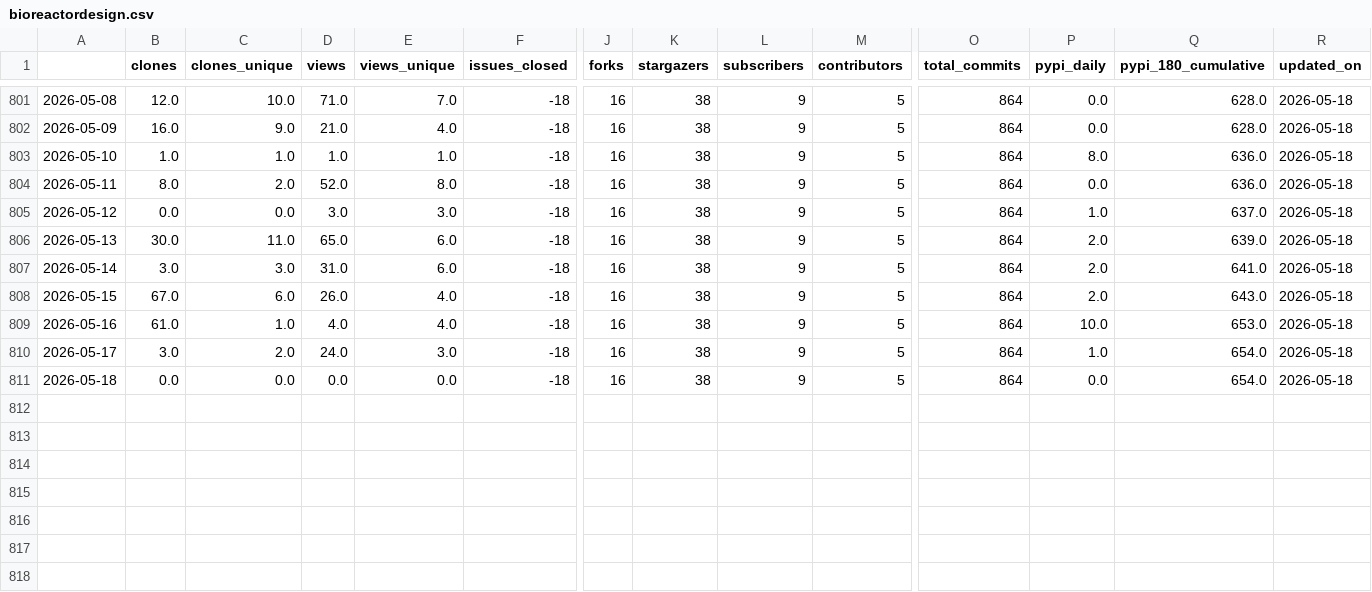
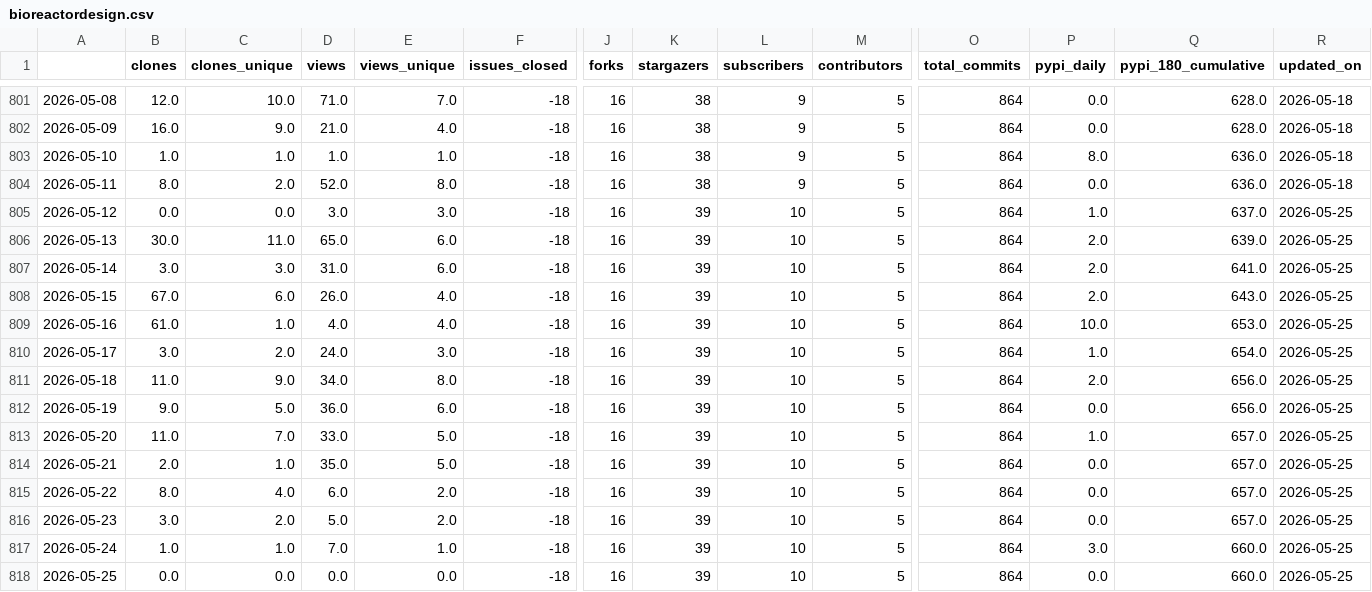
Before and after one commit to malihass/osos, a CSV file: data/bioreactordesign.csv, drawn as a sheet; only a part is shown, gaps mark what is left out; rows hold the shown columns only; the diff names each change by its address in the sheet, - before the commit and + after, or states it on an @@ line.

Commit message:
update osos data and plots

```diff
--- a/data/bioreactordesign.csv
+++ b/data/bioreactordesign.csv
-K805:K811 (stargazers): 38
+K805:K811 (stargazers): 39
-L805:L811 (subscribers): 9
+L805:L811 (subscribers): 10
-R805:R811 (updated_on): 2026-05-18
+R805:R811 (updated_on): 2026-05-25
-B811 (clones): 0.0
+B811 (clones): 11.0
-C811 (clones_unique): 0.0
+C811 (clones_unique): 9.0
-D811 (views): 0.0
+D811 (views): 34.0
-E811 (views_unique): 0.0
+E811 (views_unique): 8.0
-P811 (pypi_daily): 0.0
+P811 (pypi_daily): 2.0
-Q811 (pypi_180_cumulative): 654.0
+Q811 (pypi_180_cumulative): 656.0
+row 812: 2026-05-19 | 9.0 | 5.0 | 36.0 | 6.0 | -18 | 16 | 39 | 10 | 5 | 864 | 0.0 | 656.0 | 2026-05-25
+row 813: 2026-05-20 | 11.0 | 7.0 | 33.0 | 5.0 | -18 | 16 | 39 | 10 | 5 | 864 | 1.0 | 657.0 | 2026-05-25
+row 814: 2026-05-21 | 2.0 | 1.0 | 35.0 | 5.0 | -18 | 16 | 39 | 10 | 5 | 864 | 0.0 | 657.0 | 2026-05-25
+row 815: 2026-05-22 | 8.0 | 4.0 | 6.0 | 2.0 | -18 | 16 | 39 | 10 | 5 | 864 | 0.0 | 657.0 | 2026-05-25
+row 816: 2026-05-23 | 3.0 | 2.0 | 5.0 | 2.0 | -18 | 16 | 39 | 10 | 5 | 864 | 0.0 | 657.0 | 2026-05-25
+row 817: 2026-05-24 | 1.0 | 1.0 | 7.0 | 1.0 | -18 | 16 | 39 | 10 | 5 | 864 | 3.0 | 660.0 | 2026-05-25
+row 818: 2026-05-25 | 0.0 | 0.0 | 0.0 | 0.0 | -18 | 16 | 39 | 10 | 5 | 864 | 0.0 | 660.0 | 2026-05-25
```
Also changed, not shown: data/pelelmex.csv, data/pelephysics.csv, 13 other files.
